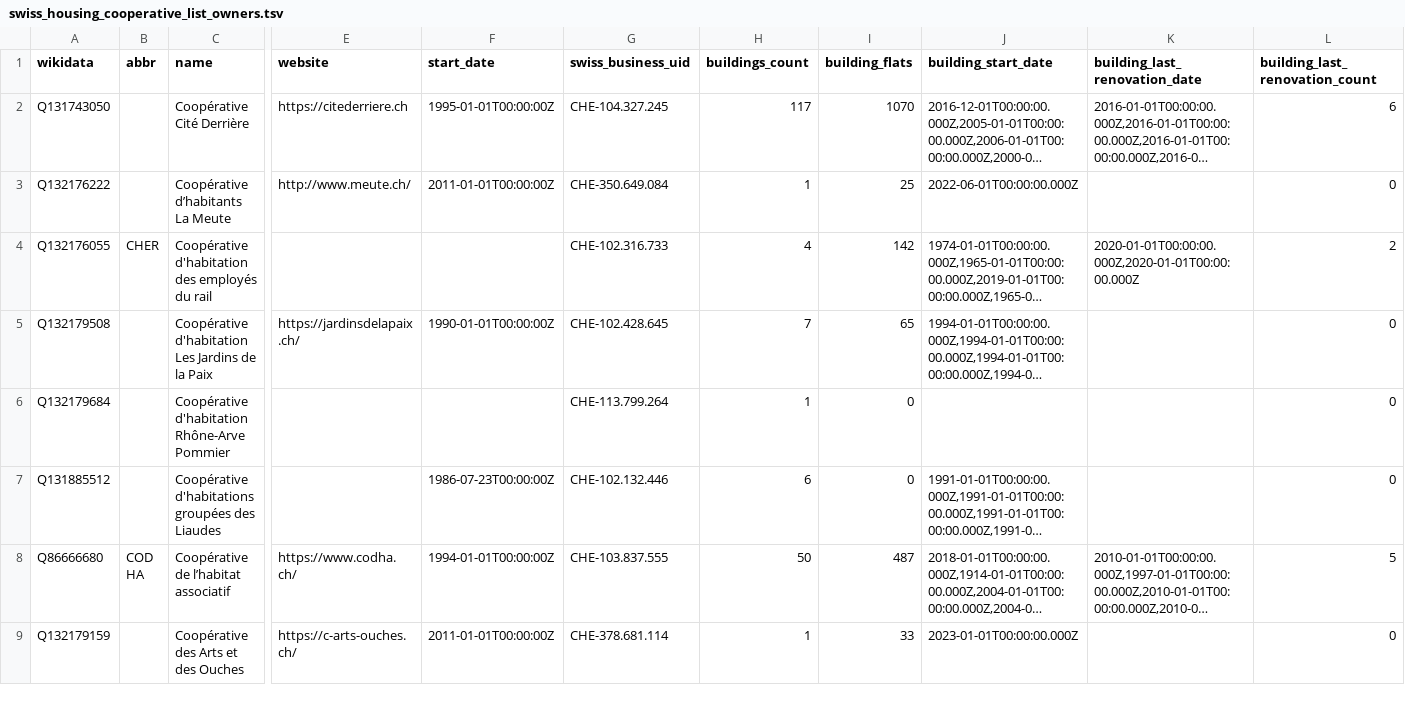
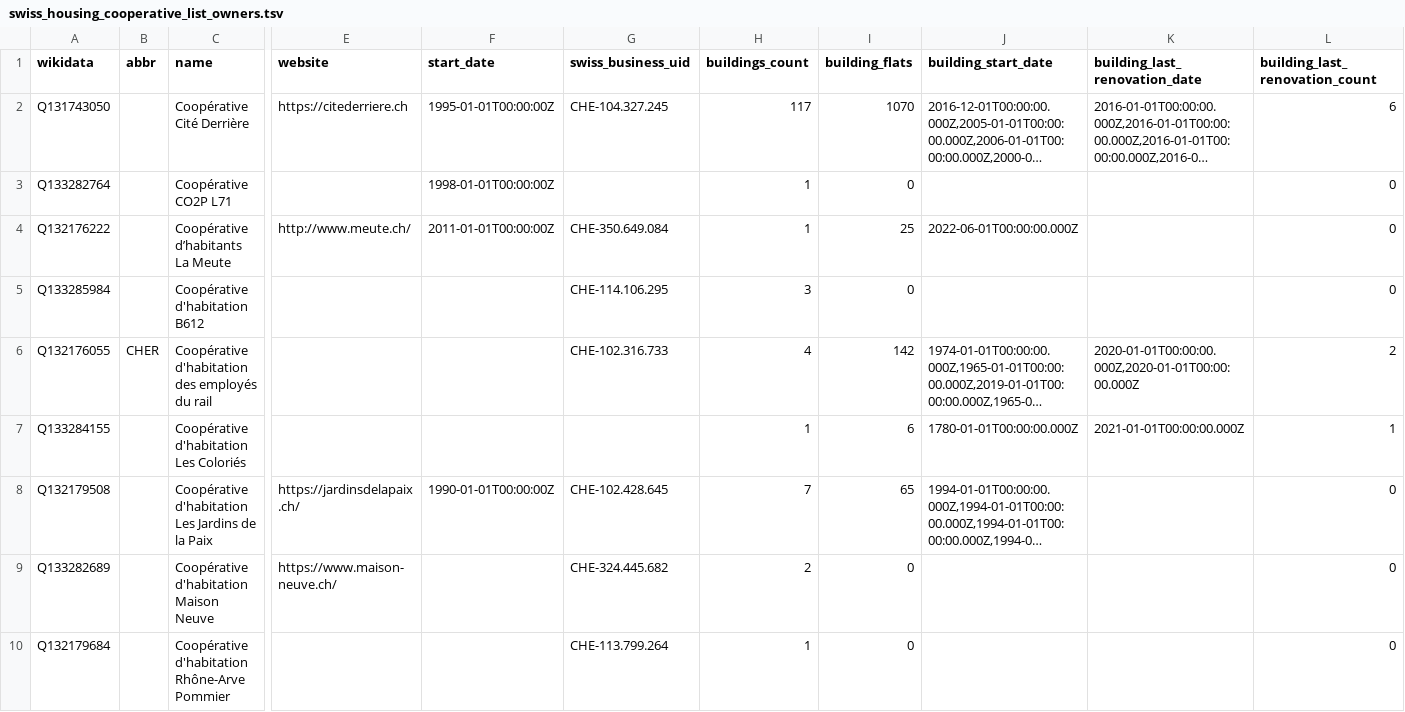
Before and after one commit to imagoiq/swiss-housing-cooperative-map, a TSV file: output/swiss_housing_cooperative_list_owners.tsv, drawn as a sheet; only a part is shown, gaps mark what is left out; the shorter side is filled out with more unchanged rows; long unchanged cells end in …; rows hold the shown columns only; the diff covers the shown part only; the diff names each change by its address in the sheet, - before the commit and + after, or states it on an @@ line.

```diff
--- a/output/swiss_housing_cooperative_list_owners.tsv
+++ b/output/swiss_housing_cooperative_list_owners.tsv
+row 3: Q133282764 |  | Coopérative CO2P L71 |  | 1998-01-01T00:00:00Z |  | 1 | 0 |  |  | 0
+row 5: Q133285984 |  | Coopérative d'habitation B612 |  |  | CHE-114.106.295 | 3 | 0 |  |  | 0
+row 7: Q133284155 |  | Coopérative d'habitation Les Coloriés |  |  |  | 1 | 6 | 1780-01-01T00:00:00.000Z | 2021-01-01T00:00:00.000Z | 1
+row 9: Q133282689 |  | Coopérative d'habitation Maison Neuve | https://www.maison-neuve.ch/ |  | CHE-324.445.682 | 2 | 0 |  |  | 0
```
Also changed, not shown: 9 added rows elsewhere in this file, 4 other files.
